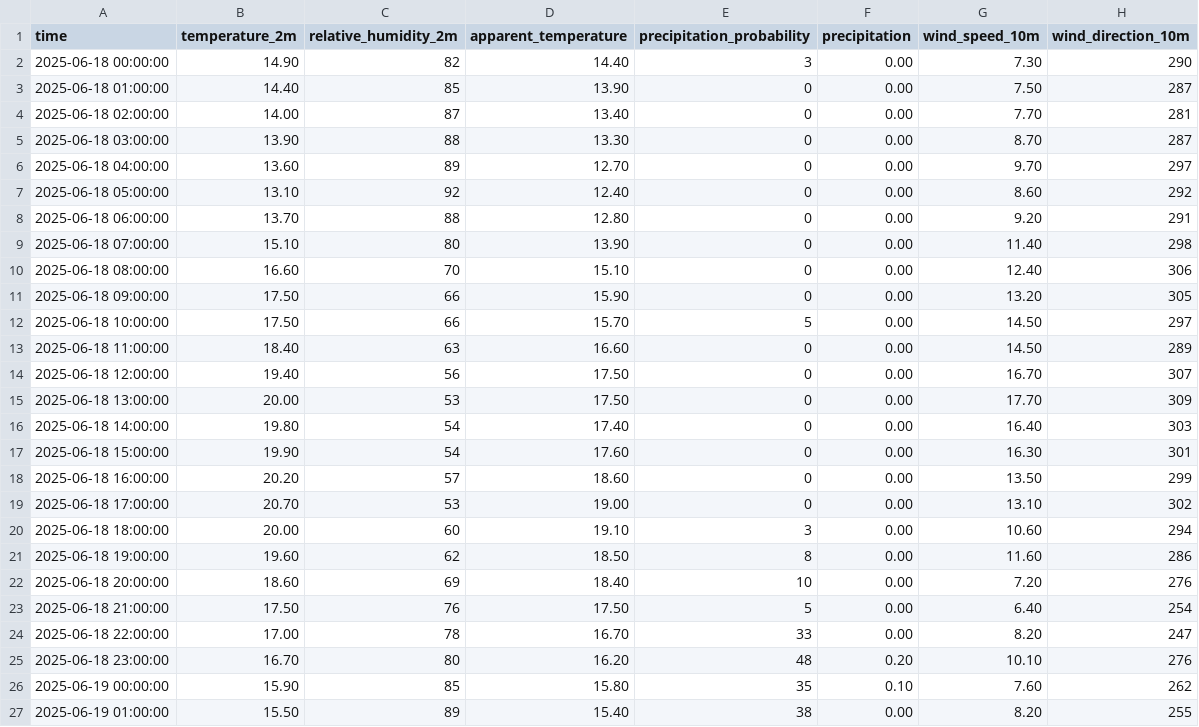
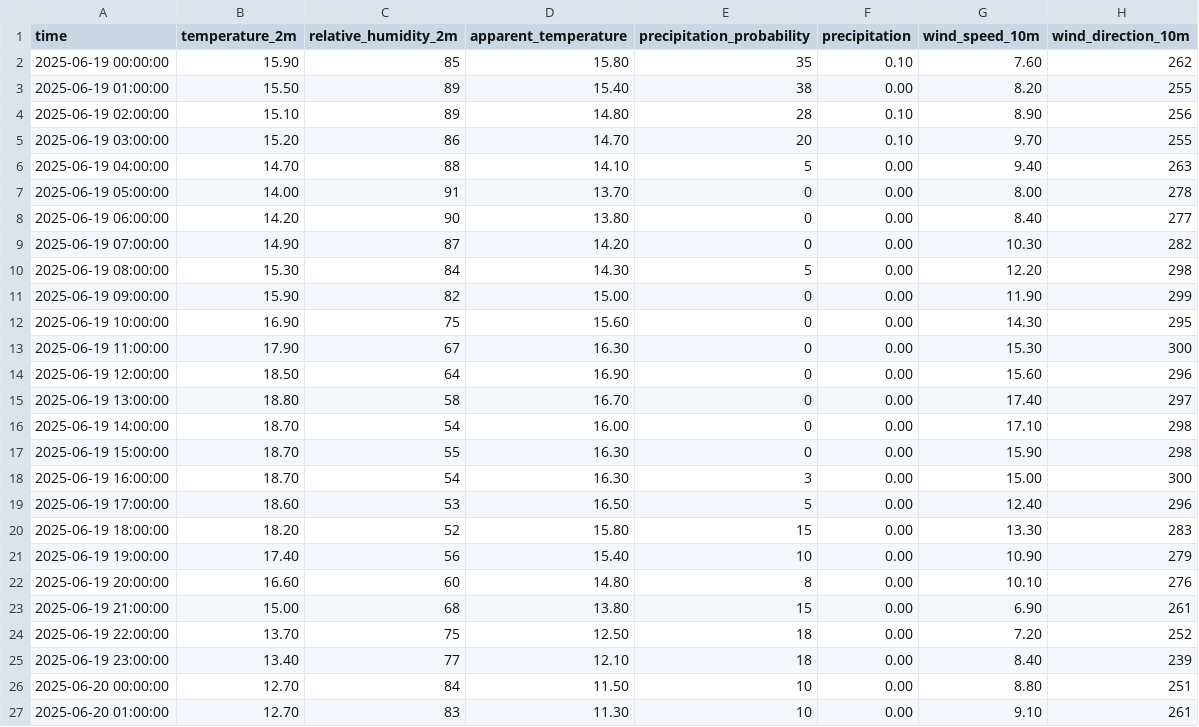
Before and after one commit to anna-vasylenko/weather-app-frontend, a CSV file: public/assets/p_weather_forecast_14_w.csv, drawn as a sheet; only a part is shown; the shorter side is filled out with more unchanged rows.

```diff
--- a/public/assets/p_weather_forecast_14_w.csv
+++ b/public/assets/p_weather_forecast_14_w.csv
@@ -1,26 +1,2 @@
 time,temperature_2m,relative_humidity_2m,apparent_temperature,precipitation_probability,precipitation,wind_speed_10m,wind_direction_10m
-2025-06-18 00:00:00,14.90,82,14.40,3,0.00,7.30,290
-2025-06-18 01:00:00,14.40,85,13.90,0,0.00,7.50,287
-2025-06-18 02:00:00,14.00,87,13.40,0,0.00,7.70,281
-2025-06-18 03:00:00,13.90,88,13.30,0,0.00,8.70,287
-2025-06-18 04:00:00,13.60,89,12.70,0,0.00,9.70,297
-2025-06-18 05:00:00,13.10,92,12.40,0,0.00,8.60,292
-2025-06-18 06:00:00,13.70,88,12.80,0,0.00,9.20,291
-2025-06-18 07:00:00,15.10,80,13.90,0,0.00,11.40,298
-2025-06-18 08:00:00,16.60,70,15.10,0,0.00,12.40,306
-2025-06-18 09:00:00,17.50,66,15.90,0,0.00,13.20,305
-2025-06-18 10:00:00,17.50,66,15.70,5,0.00,14.50,297
-2025-06-18 11:00:00,18.40,63,16.60,0,0.00,14.50,289
-2025-06-18 12:00:00,19.40,56,17.50,0,0.00,16.70,307
-2025-06-18 13:00:00,20.00,53,17.50,0,0.00,17.70,309
-2025-06-18 14:00:00,19.80,54,17.40,0,0.00,16.40,303
-2025-06-18 15:00:00,19.90,54,17.60,0,0.00,16.30,301
-2025-06-18 16:00:00,20.20,57,18.60,0,0.00,13.50,299
-2025-06-18 17:00:00,20.70,53,19.00,0,0.00,13.10,302
-2025-06-18 18:00:00,20.00,60,19.10,3,0.00,10.60,294
-2025-06-18 19:00:00,19.60,62,18.50,8,0.00,11.60,286
-2025-06-18 20:00:00,18.60,69,18.40,10,0.00,7.20,276
-2025-06-18 21:00:00,17.50,76,17.50,5,0.00,6.40,254
-2025-06-18 22:00:00,17.00,78,16.70,33,0.00,8.20,247
-2025-06-18 23:00:00,16.70,80,16.20,48,0.20,10.10,276
 2025-06-19 00:00:00,15.90,85,15.80,35,0.10,7.60,262
```
Also changed, not shown: public/assets/p_weather_forecast_14.csv, public/assets/p_weather_forecast_7.csv, 5 other files.
